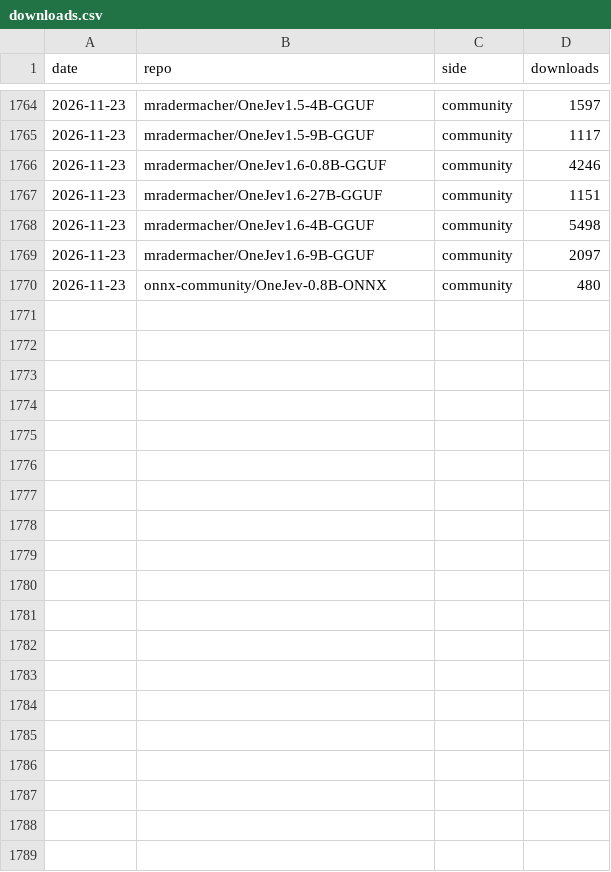
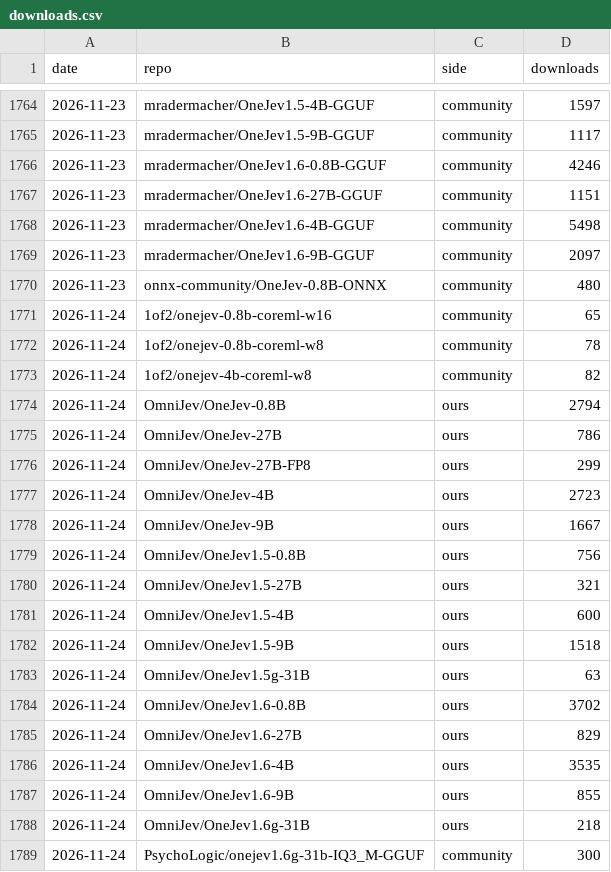
Before and after one commit to chase6305/OneJev, a CSV file: assets/downloads.csv, drawn as a sheet; only a part is shown, gaps mark what is left out; the diff covers the shown part only; the diff names each change by its address in the sheet, - before the commit and + after, or states it on an @@ line.

```diff
--- a/assets/downloads.csv
+++ b/assets/downloads.csv
+row 1771: 2026-11-24 | 1of2/onejev-0.8b-coreml-w16 | community | 65
+row 1772: 2026-11-24 | 1of2/onejev-0.8b-coreml-w8 | community | 78
+row 1773: 2026-11-24 | 1of2/onejev-4b-coreml-w8 | community | 82
+row 1774: 2026-11-24 | OmniJev/OneJev-0.8B | ours | 2794
+row 1775: 2026-11-24 | OmniJev/OneJev-27B | ours | 786
+row 1776: 2026-11-24 | OmniJev/OneJev-27B-FP8 | ours | 299
+row 1777: 2026-11-24 | OmniJev/OneJev-4B | ours | 2723
+row 1778: 2026-11-24 | OmniJev/OneJev-9B | ours | 1667
+row 1779: 2026-11-24 | OmniJev/OneJev1.5-0.8B | ours | 756
+row 1780: 2026-11-24 | OmniJev/OneJev1.5-27B | ours | 321
+row 1781: 2026-11-24 | OmniJev/OneJev1.5-4B | ours | 600
+row 1782: 2026-11-24 | OmniJev/OneJev1.5-9B | ours | 1518
+row 1783: 2026-11-24 | OmniJev/OneJev1.5g-31B | ours | 63
+row 1784: 2026-11-24 | OmniJev/OneJev1.6-0.8B | ours | 3702
+row 1785: 2026-11-24 | OmniJev/OneJev1.6-27B | ours | 829
+row 1786: 2026-11-24 | OmniJev/OneJev1.6-4B | ours | 3535
+row 1787: 2026-11-24 | OmniJev/OneJev1.6-9B | ours | 855
+row 1788: 2026-11-24 | OmniJev/OneJev1.6g-31B | ours | 218
+row 1789: 2026-11-24 | PsychoLogic/onejev1.6g-31b-IQ3_M-GGUF | community | 300
```
Also changed, not shown: 22 added rows elsewhere in this file, 1 other file.
